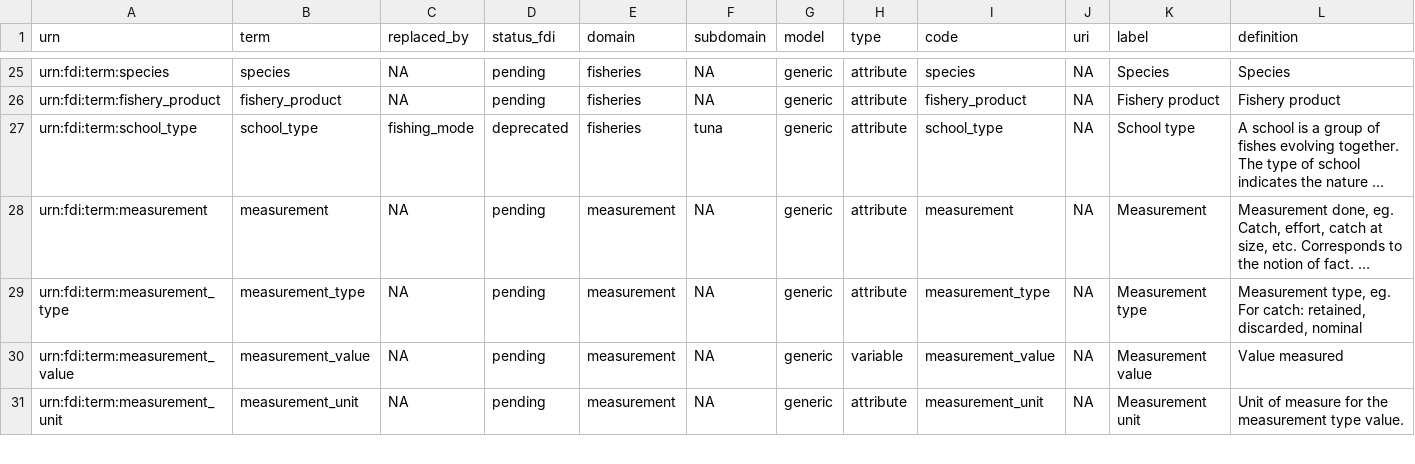
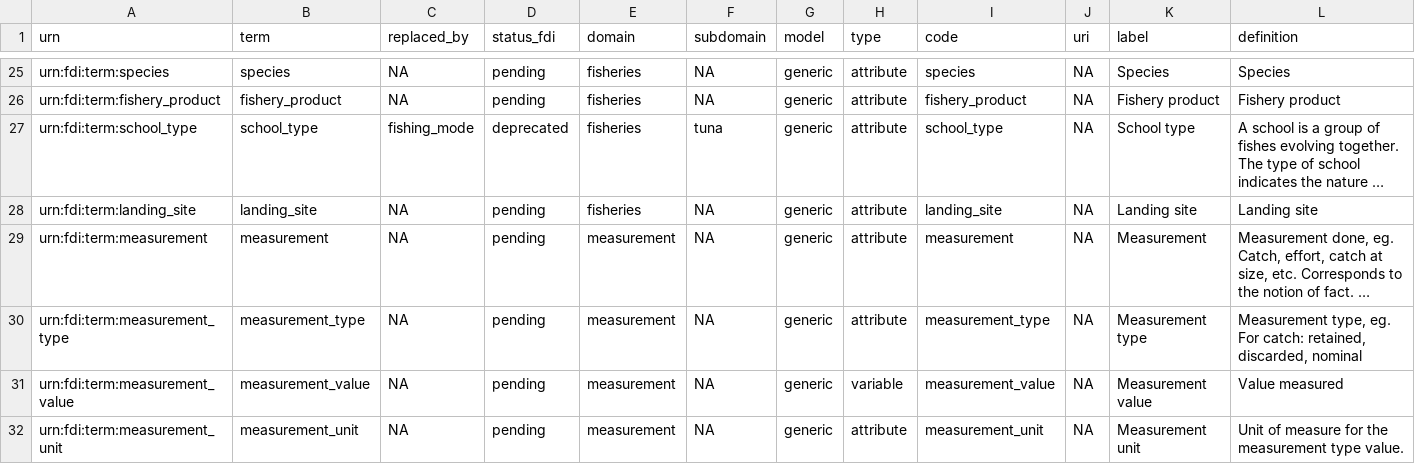
Before and after one commit to fdiwg/fdi-terms, a CSV file: fditerms.csv, drawn as a sheet; only a part is shown, gaps mark what is left out; long unchanged cells end in …; rows hold the shown columns only; the diff names each change by its address in the sheet, - before the commit and + after, or states it on an @@ line.

Commit message:
fix #15

```diff
--- a/fditerms.csv
+++ b/fditerms.csv
+row 28: urn:fdi:term:landing_site | landing_site | NA | pending | fisheries | NA | generic | attribute | landing_site | NA | Landing site | Landing site
```
